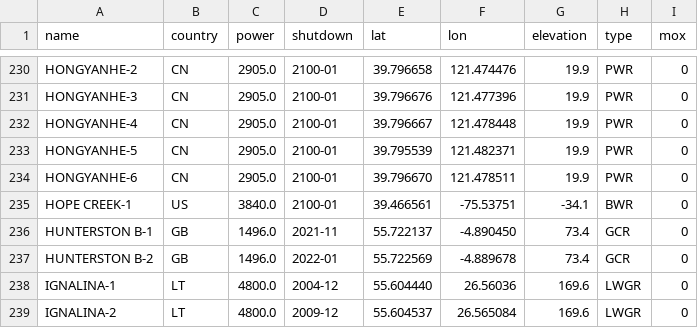
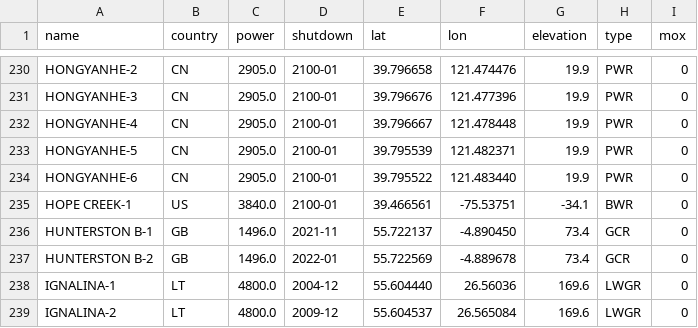
Before and after one commit to geoneutrinos/reactors, a CSV file: src/reactor-cores/reactor-database/reactors.csv, drawn as a sheet; only a part is shown, gaps mark what is left out.

Commit message:
Update reactors.csv
misplaced Hongyanhe-6

```diff
--- a/src/reactor-cores/reactor-database/reactors.csv
+++ b/src/reactor-cores/reactor-database/reactors.csv
@@ -233,3 +233,3 @@ HONGYANHE-4,CN,2905.0,2100-01,39.796667,121.478448,19.9,PWR,0
 HONGYANHE-5,CN,2905.0,2100-01,39.795539,121.482371,19.9,PWR,0
-HONGYANHE-6,CN,2905.0,2100-01,39.796670,121.478511,19.9,PWR,0
+HONGYANHE-6,CN,2905.0,2100-01,39.795522,121.483440,19.9,PWR,0
 HOPE CREEK-1,US,3840.0,2100-01,39.466561,-75.53751,-34.1,BWR,0
```
